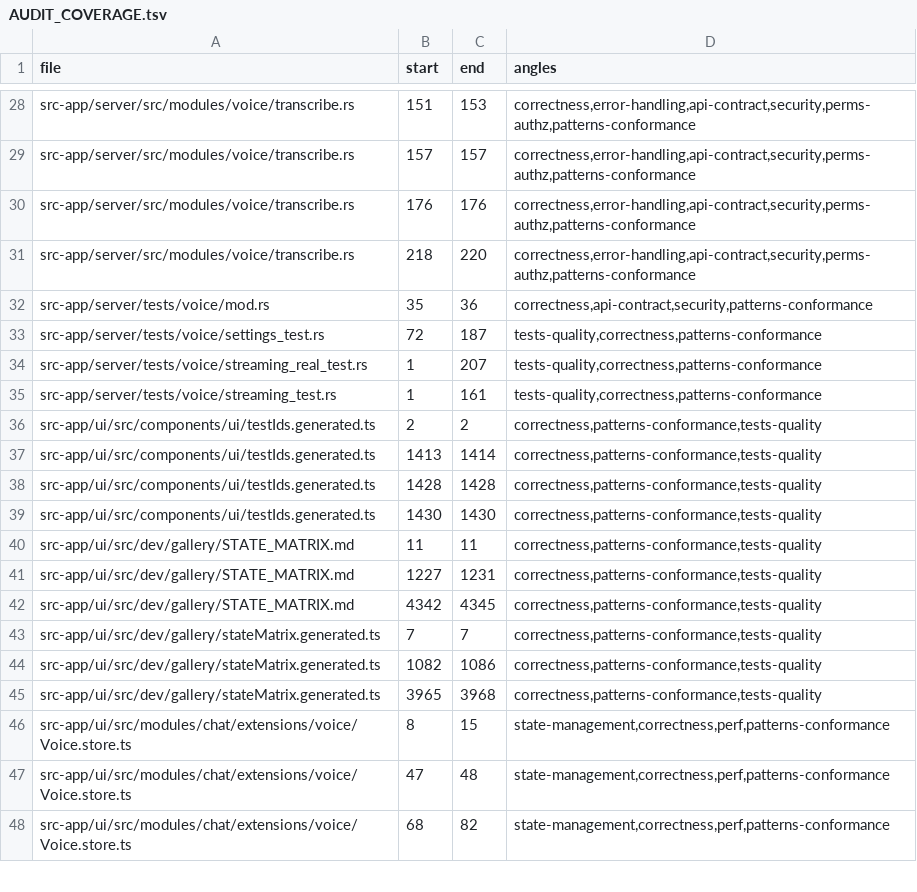
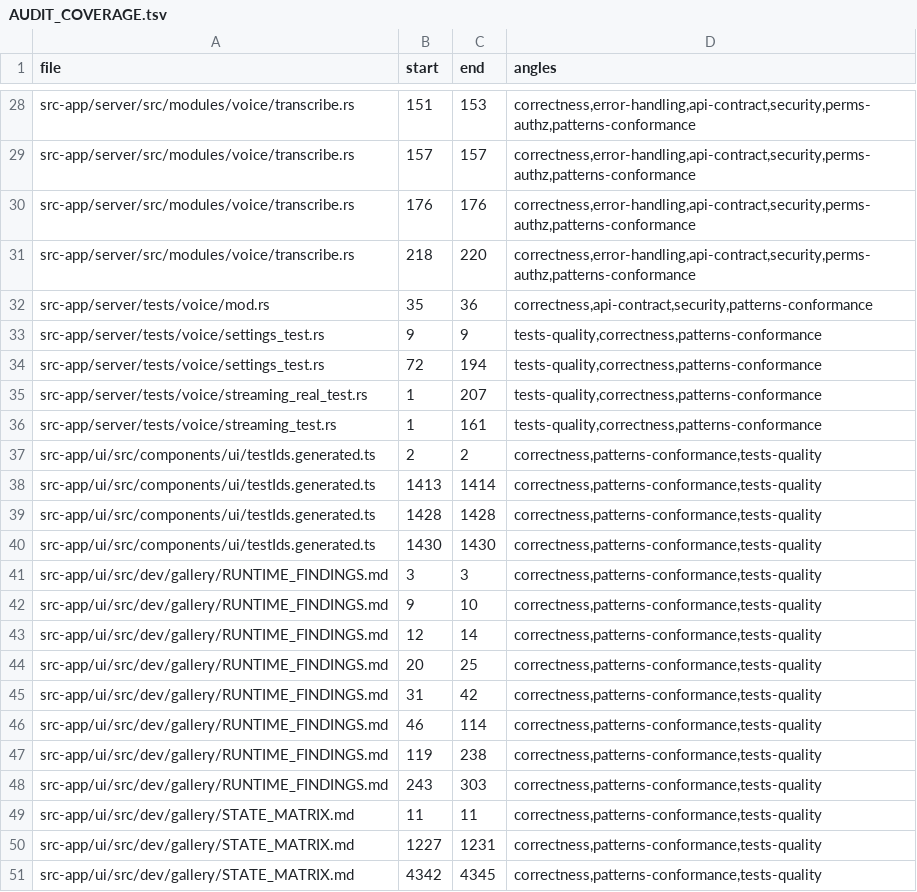
Before and after one commit to ziee-ai/ziee, a TSV file: .lifecycle/streaming-voice-transcription/AUDIT_COVERAGE.tsv, drawn as a sheet; only a part is shown, gaps mark what is left out; the shorter side is filled out with more unchanged rows.

Commit message:
lifecycle(streaming-voice): regen audit coverage for post-fix diff (100 hunks)

```diff
--- a/.lifecycle/streaming-voice-transcription/AUDIT_COVERAGE.tsv
+++ b/.lifecycle/streaming-voice-transcription/AUDIT_COVERAGE.tsv
@@ -32,3 +32,4 @@ src-app/server/src/modules/voice/transcribe.rs	218	220	correctness,error-handlin
 src-app/server/tests/voice/mod.rs	35	36	correctness,api-contract,security,patterns-conformance
-src-app/server/tests/voice/settings_test.rs	72	187	tests-quality,correctness,patterns-conformance
+src-app/server/tests/voice/settings_test.rs	9	9	tests-quality,correctness,patterns-conformance
+src-app/server/tests/voice/settings_test.rs	72	194	tests-quality,correctness,patterns-conformance
 src-app/server/tests/voice/streaming_real_test.rs	1	207	tests-quality,correctness,patterns-conformance
@@ -39,2 +40,10 @@ src-app/ui/src/components/ui/testIds.generated.ts	1428	1428	correctness,patterns
 src-app/ui/src/components/ui/testIds.generated.ts	1430	1430	correctness,patterns-conformance,tests-quality
+src-app/ui/src/dev/gallery/RUNTIME_FINDINGS.md	3	3	correctness,patterns-conformance,tests-quality
+src-app/ui/src/dev/gallery/RUNTIME_FINDINGS.md	9	10	correctness,patterns-conformance,tests-quality
+src-app/ui/src/dev/gallery/RUNTIME_FINDINGS.md	12	14	correctness,patterns-conformance,tests-quality
+src-app/ui/src/dev/gallery/RUNTIME_FINDINGS.md	20	25	correctness,patterns-conformance,tests-quality
+src-app/ui/src/dev/gallery/RUNTIME_FINDINGS.md	31	42	correctness,patterns-conformance,tests-quality
+src-app/ui/src/dev/gallery/RUNTIME_FINDINGS.md	46	114	correctness,patterns-conformance,tests-quality
+src-app/ui/src/dev/gallery/RUNTIME_FINDINGS.md	119	238	correctness,patterns-conformance,tests-quality
+src-app/ui/src/dev/gallery/RUNTIME_FINDINGS.md	243	303	correctness,patterns-conformance,tests-quality
 src-app/ui/src/dev/gallery/STATE_MATRIX.md	11	11	correctness,patterns-conformance,tests-quality
```
